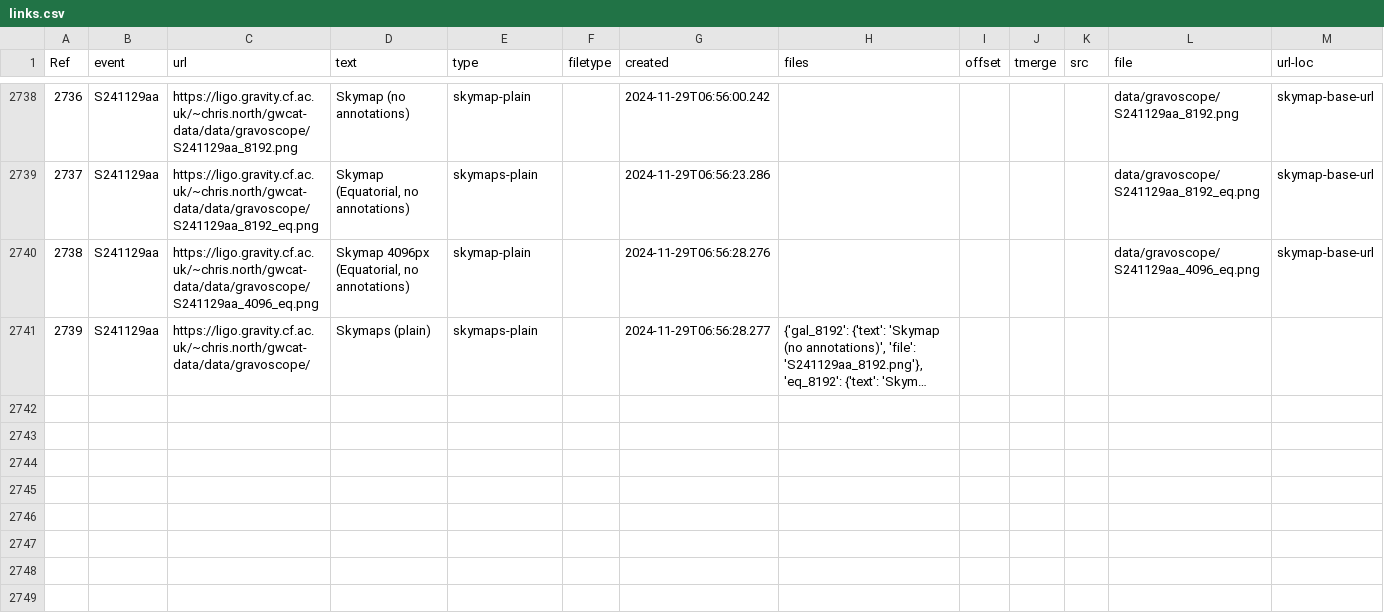
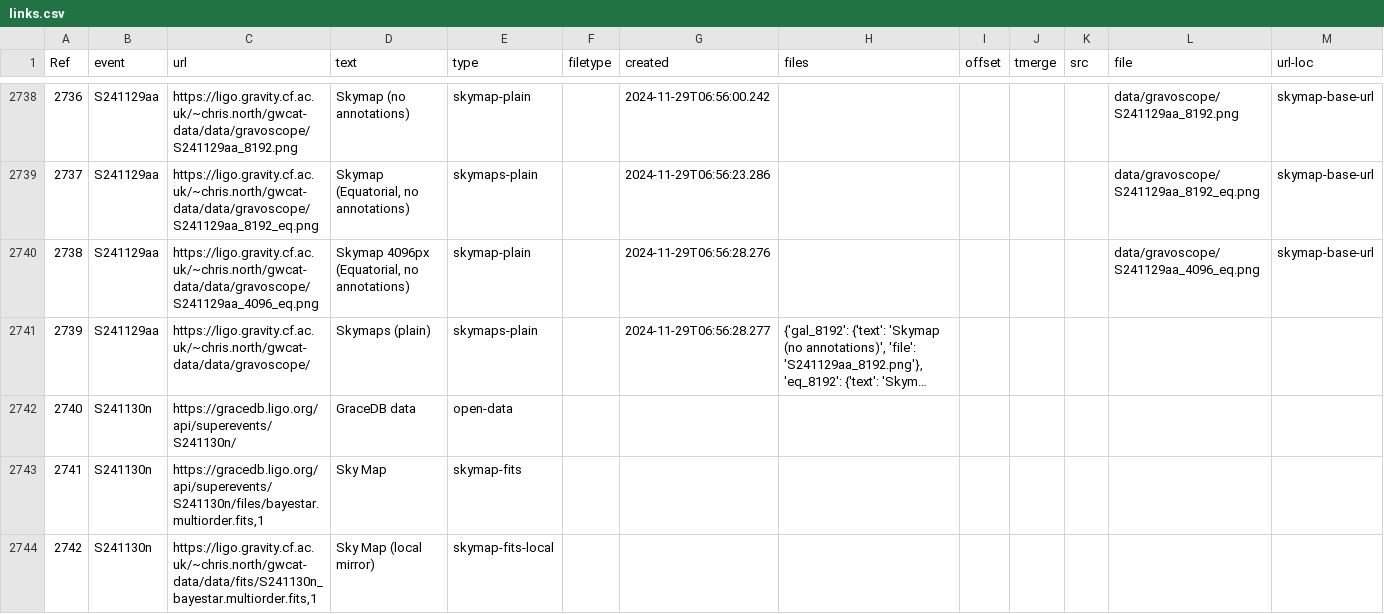
Before and after one commit to cardiffgravity/gwcat-data, a CSV file: docs/data/links.csv, drawn as a sheet; only a part is shown, gaps mark what is left out; long unchanged cells end in …; the diff names each change by its address in the sheet, - before the commit and + after, or states it on an @@ line.

Commit message:
data updated 2024-11-30_04:05:01_GMT (60 days)

```diff
--- a/docs/data/links.csv
+++ b/docs/data/links.csv
+row 2742: 2740 | S241130n | https://gracedb.ligo.org/api/superevents/S241130n/ | GraceDB data | open-data
+row 2743: 2741 | S241130n | https://gracedb.ligo.org/api/superevents/S241130n/files/bayestar.multiorder.fits,1 | Sky Map | skymap-fits
+row 2744: 2742 | S241130n | https://ligo.gravity.cf.ac.uk/~chris.north/gwcat-data/data/fits/S241130n_bayestar.multiorder.fits,1 | Sky Map (local mirror) | skymap-fits-local
```
Also changed, not shown: docs/data/gwosc_gracedb.csv, 12 other files.
